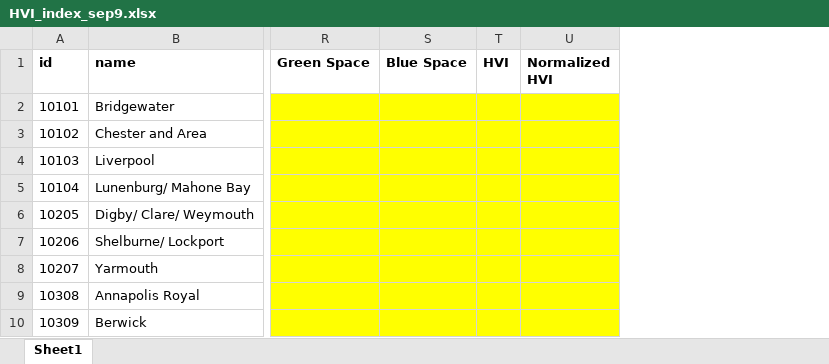
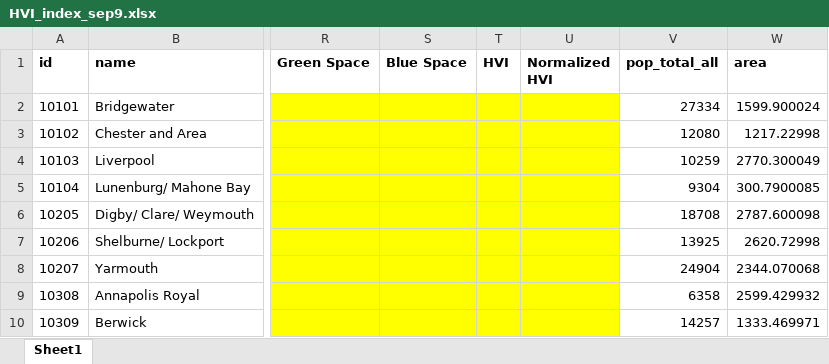
Before and after one commit to saeed-saffari/CPHSC_P, an Excel workbook: stories/HVI/HVI_index_sep9.xlsx, sheet Sheet1, drawn as a sheet; only a part is shown, gaps mark what is left out; values as stored, in another font and other column widths than the file's, no borders; conditional formats not drawn; the diff names each change by its address in the sheet, - before the commit and + after, or states it on an @@ line.

Commit message:
adding pop and area

```diff
--- a/stories/HVI/HVI_index_sep9.xlsx (sheet Sheet1)
+++ b/stories/HVI/HVI_index_sep9.xlsx (sheet Sheet1)
+column V (pop_total_all), rows 2-10: 27334 | 12080 | 10259 | 9304 | 18708 | 13925 | 24904 | 6358 | 14257
+column W (area), rows 2-10: 1599.900024 | 1217.22998 | 2770.300049 | 300.7900085 | 2787.600098 | 2620.72998 | 2344.070068 | 2599.429932 | 1333.469971
```
Also changed, not shown: stories/HVI/HVI_index_central_zone_sep21.xlsx, 1 other file.
